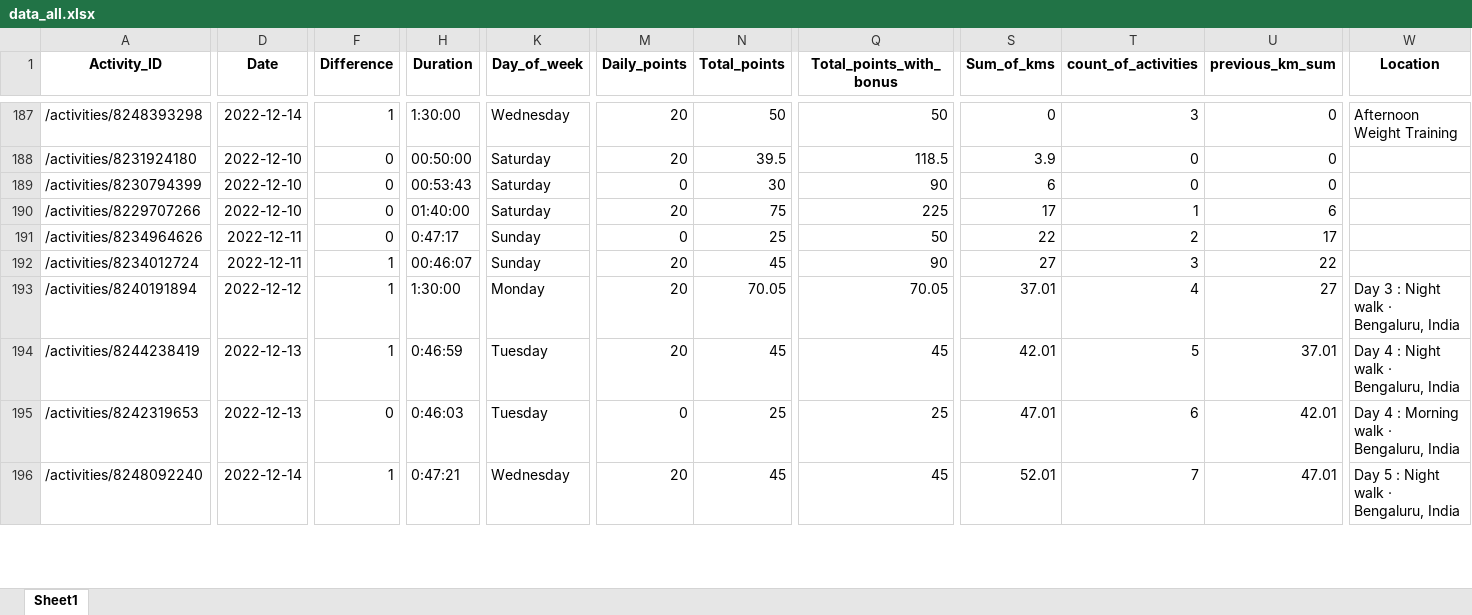
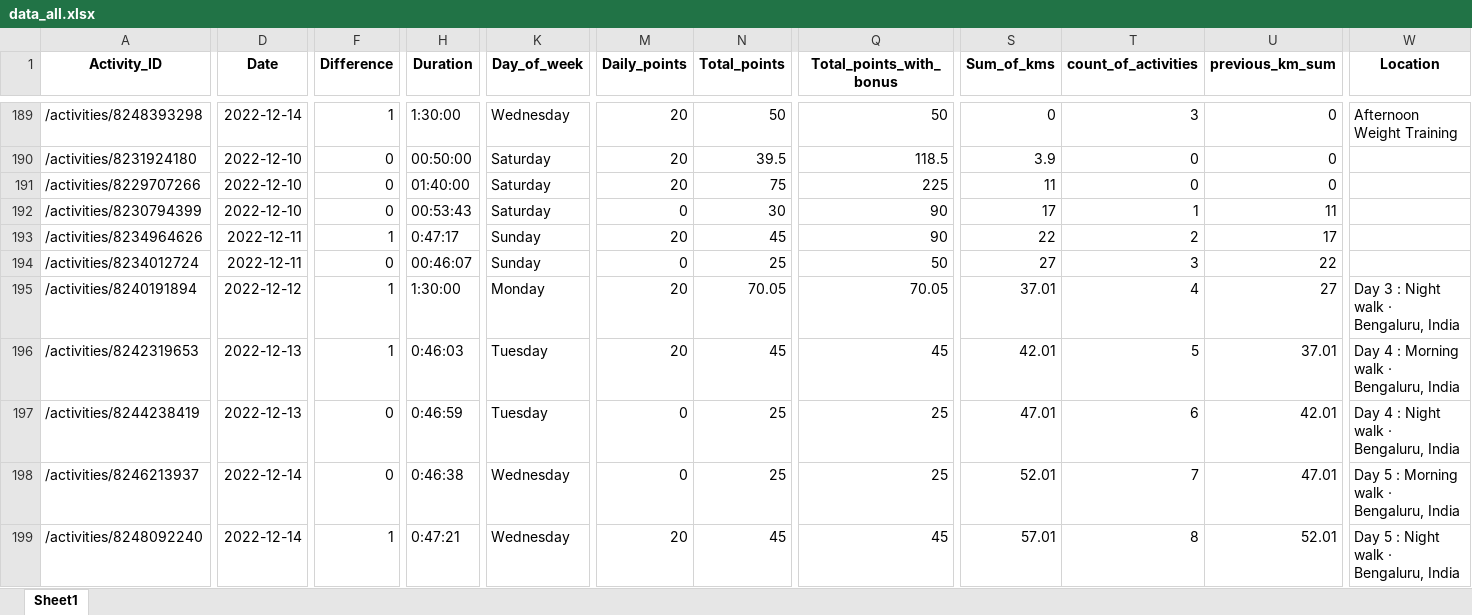
Before and after one commit to IvanaKovacova/fitness_app, an Excel workbook: data/data_all.xlsx, sheet Sheet1, drawn as a sheet; only a part is shown, gaps mark what is left out; values as stored, in another font and other column widths than the file's, no borders; removed rows and columns are numbered as before the commit, all else as after; rows hold the shown columns only; the diff covers the shown part only; the diff names each change by its address in the sheet, - before the commit and + after, or states it on an @@ line.

```diff
--- a/data/data_all.xlsx (sheet Sheet1)
+++ b/data/data_all.xlsx (sheet Sheet1)
-row 189: /activities/8230794399 | 2022-12-10 | 0 | 00:53:43 | Saturday | 0 | 30 | 90 | 6 | 0 | 0
-S191 (Sum_of_kms): 17
+S191 (Sum_of_kms): 11
-T191 (count_of_activities): 1
+T191 (count_of_activities): 0
-U191 (previous_km_sum): 6
+U191 (previous_km_sum): 0
+row 192: /activities/8230794399 | 2022-12-10 | 0 | 00:53:43 | Saturday | 0 | 30 | 90 | 17 | 1 | 11
-F193 (Difference): 0
+F193 (Difference): 1
-M193 (Daily_points): 0
+M193 (Daily_points): 20
-N193 (Total_points): 25
+N193 (Total_points): 45
-Q193 (Total_points_with_bonus): 50
+Q193 (Total_points_with_bonus): 90
-F194 (Difference): 1
+F194 (Difference): 0
-M194 (Daily_points): 20
+M194 (Daily_points): 0
-N194 (Total_points): 45
+N194 (Total_points): 25
-Q194 (Total_points_with_bonus): 90
+Q194 (Total_points_with_bonus): 50
+row 196: /activities/8242319653 | 2022-12-13 | 1 | 0:46:03 | Tuesday | 20 | 45 | 45 | 42.01 | 5 | 37.01 | Day 4 : Morning walk · Bengaluru, India
-F197 (Difference): 1
+F197 (Difference): 0
-M197 (Daily_points): 20
+M197 (Daily_points): 0
-N197 (Total_points): 45
+N197 (Total_points): 25
-Q197 (Total_points_with_bonus): 45
+Q197 (Total_points_with_bonus): 25
-S197 (Sum_of_kms): 42.01
+S197 (Sum_of_kms): 47.01
-T197 (count_of_activities): 5
+T197 (count_of_activities): 6
-U197 (previous_km_sum): 37.01
+U197 (previous_km_sum): 42.01
-A198 (Activity_ID): /activities/8242319653
+A198 (Activity_ID): /activities/8246213937
-D198 (Date): 2022-12-13
+D198 (Date): 2022-12-14
-H198 (Duration): 0:46:03
+H198 (Duration): 0:46:38
-K198 (Day_of_week): Tuesday
+K198 (Day_of_week): Wednesday
-S198 (Sum_of_kms): 47.01
+S198 (Sum_of_kms): 52.01
-T198 (count_of_activities): 6
+T198 (count_of_activities): 7
-U198 (previous_km_sum): 42.01
+U198 (previous_km_sum): 47.01
-W198 (Location): Day 4 : Morning walk · Bengaluru, India
+W198 (Location): Day 5 : Morning walk · Bengaluru, India
-S199 (Sum_of_kms): 52.01
+S199 (Sum_of_kms): 57.01
-T199 (count_of_activities): 7
+T199 (count_of_activities): 8
-U199 (previous_km_sum): 47.01
+U199 (previous_km_sum): 52.01
```
Also changed, not shown: 28 added rows, 27 removed rows and 124 edited cells elsewhere in this sheet, 1 other file.
